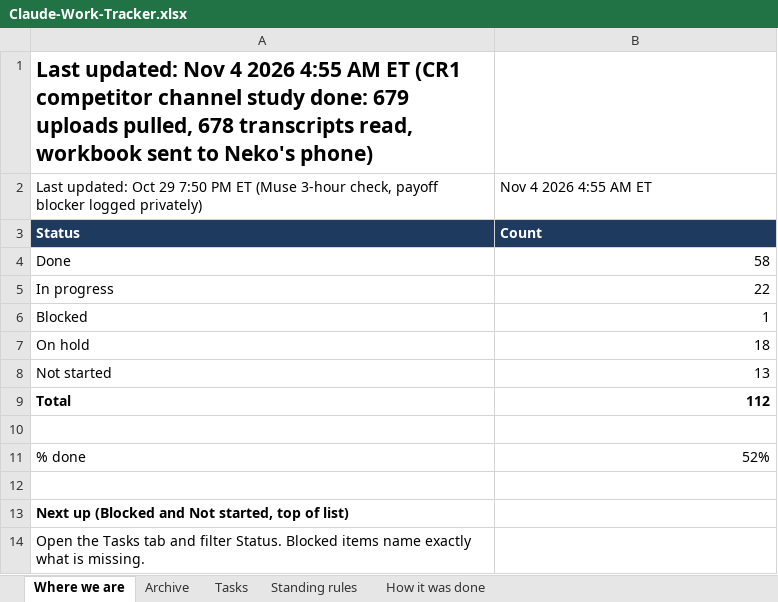
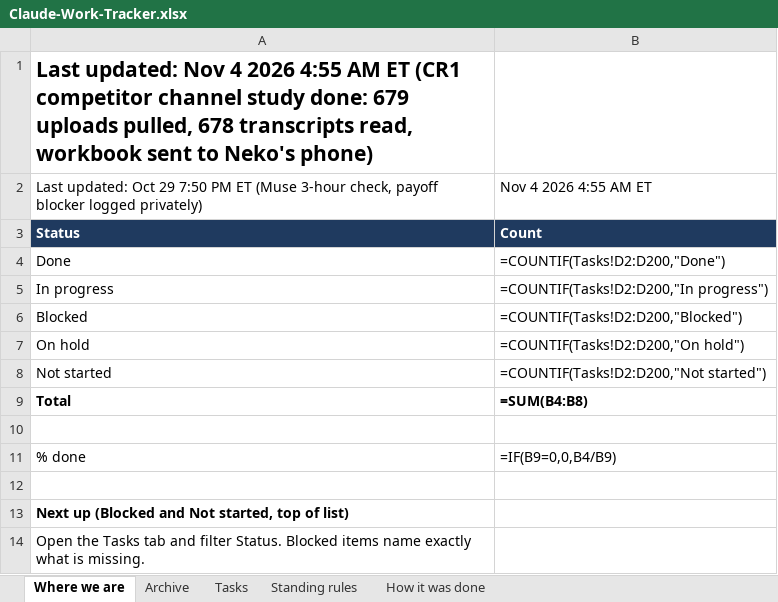
Before and after one commit to nekohusser-beep/morning-word-videos., an Excel workbook: overnight/Claude-Work-Tracker.xlsx, sheet Where we are, drawn as a sheet; values as stored, in another font and other column widths than the file's, no borders; formulas without a stored value are shown as written; the diff names each change by its address in the sheet, - before the commit and + after, or states it on an @@ line.

```diff
--- a/overnight/Claude-Work-Tracker.xlsx (sheet Where we are)
+++ b/overnight/Claude-Work-Tracker.xlsx (sheet Where we are)
-B4: 58
+B4: =COUNTIF(Tasks!D2:D200,"Done")
-B5: 22
+B5: =COUNTIF(Tasks!D2:D200,"In progress")
-B6: 1
+B6: =COUNTIF(Tasks!D2:D200,"Blocked")
-B7: 18
+B7: =COUNTIF(Tasks!D2:D200,"On hold")
-B8: 13
+B8: =COUNTIF(Tasks!D2:D200,"Not started")
-B9: 112
+B9: =SUM(B4:B8)
-B11: 52%
+B11: =IF(B9=0,0,B4/B9)
```
Also changed, not shown: sheet Tasks, charts or pictures, 1 other file.
